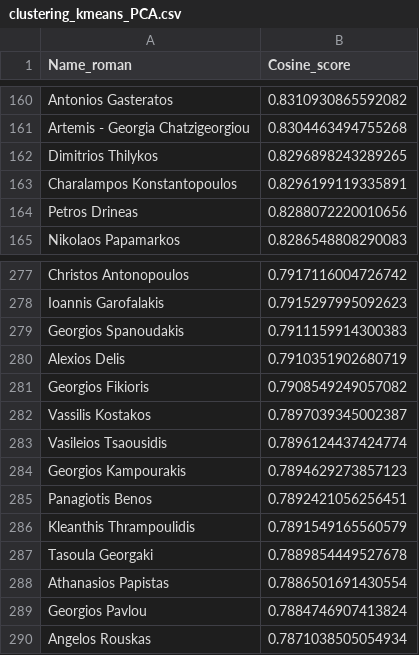
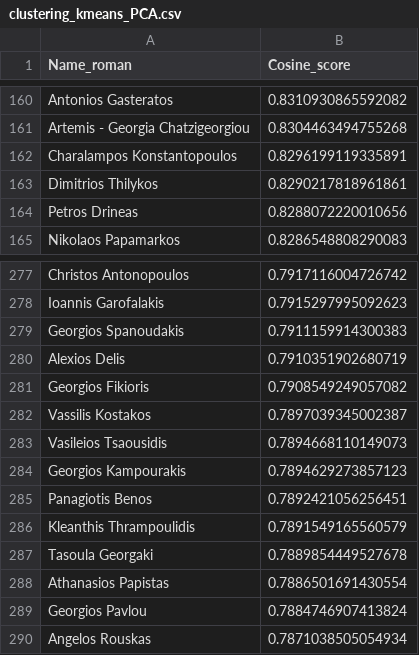
Before and after one commit to nikifori/Apella-plus-thesis, a CSV file: embeddings_py/specter_rankings/Intelligent Systems - Symbolic Artificial Intelligence/out/clustering_kmeans_PCA.csv, drawn as a sheet; only a part is shown, gaps mark what is left out.

```diff
--- a/embeddings_py/specter_rankings/Intelligent Systems - Symbolic Artificial Intelligence/out/clustering_kmeans_PCA.csv
+++ b/embeddings_py/specter_rankings/Intelligent Systems - Symbolic Artificial Intelligence/out/clustering_kmeans_PCA.csv
@@ -161,4 +161,4 @@ Antonios Gasteratos,0.8310930865592082
 Artemis - Georgia Chatzigeorgiou,0.8304463494755268
-Dimitrios Thilykos,0.8296898243289265
 Charalampos Konstantopoulos,0.8296199119335891
+Dimitrios Thilykos,0.8290217818961861
 Petros Drineas,0.8288072220010656
@@ -282,3 +282,3 @@ Georgios Fikioris,0.7908549249057082
 Vassilis Kostakos,0.7897039345002387
-Vasileios Tsaousidis,0.7896124437424774
+Vasileios Tsaousidis,0.7894668110149073
 Georgios     Kampourakis ,0.7894629273857123
```
Also changed, not shown: embeddings_py/specter_rankings/Intelligent Systems - Symbolic Artificial Intelligence/in/clustering_kmeans_PCA.csv, embeddings_py/specter_rankings/Optical Communications/in/clustering_kmeans_PCA.csv, 5 other files.
